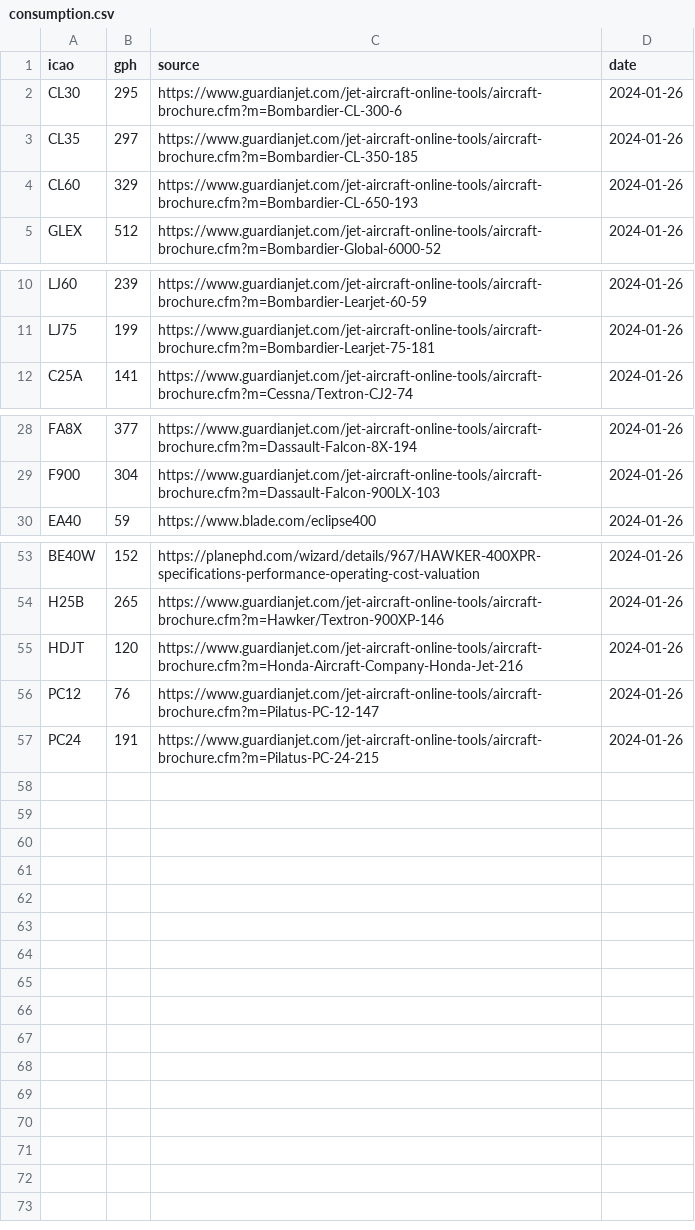
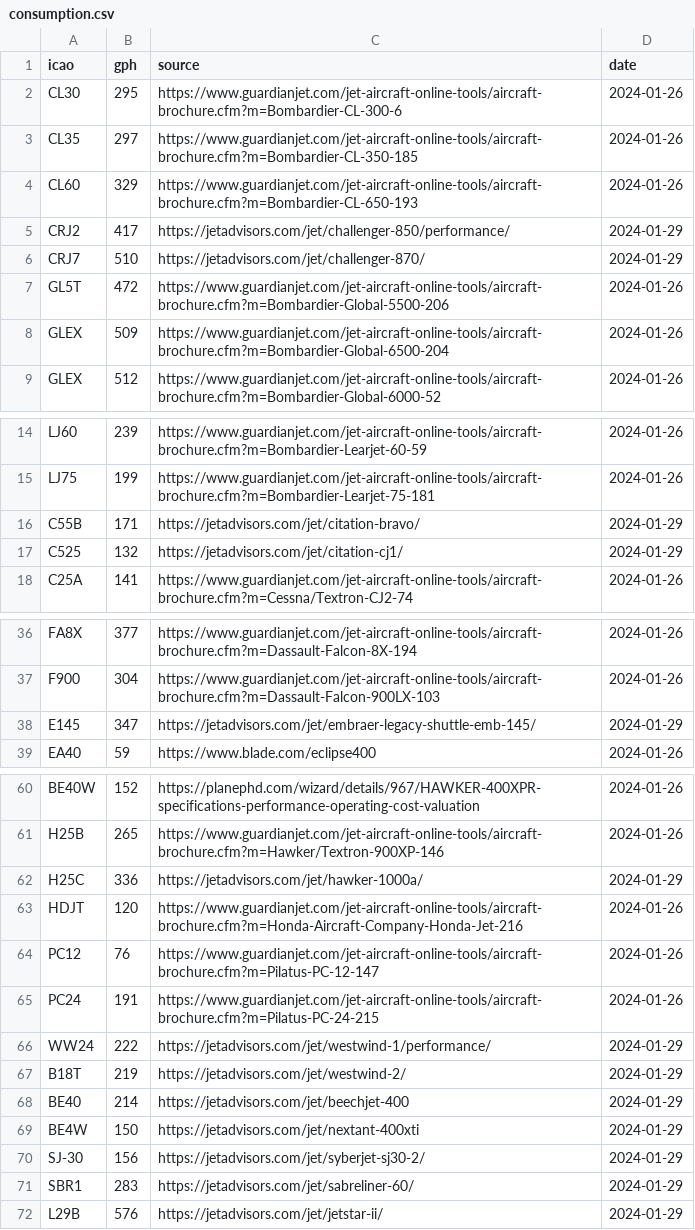
Before and after one commit to jorgecardleitao/private-jets, a CSV file: src/consumption.csv, drawn as a sheet; only a part is shown, gaps mark what is left out; the diff covers the shown part only.

Commit message:
Added more types' consumptions (#30)

```diff
--- a/src/consumption.csv
+++ b/src/consumption.csv
@@ -4,2 +4,6 @@ CL35	297	https://www.guardianjet.com/jet-aircraft-online-tools/aircraft-brochure
 CL60	329	https://www.guardianjet.com/jet-aircraft-online-tools/aircraft-brochure.cfm?m=Bombardier-CL-650-193	2024-01-26
+CRJ2	417	https://jetadvisors.com/jet/challenger-850/performance/	2024-01-29
+CRJ7	510	https://jetadvisors.com/jet/challenger-870/	2024-01-29
+GL5T	472	https://www.guardianjet.com/jet-aircraft-online-tools/aircraft-brochure.cfm?m=Bombardier-Global-5500-206	2024-01-26
+GLEX	509	https://www.guardianjet.com/jet-aircraft-online-tools/aircraft-brochure.cfm?m=Bombardier-Global-6500-204	2024-01-26
 GLEX	512	https://www.guardianjet.com/jet-aircraft-online-tools/aircraft-brochure.cfm?m=Bombardier-Global-6000-52	2024-01-26
@@ -11,2 +15,4 @@ LJ60	239	https://www.guardianjet.com/jet-aircraft-online-tools/aircraft-brochure
 LJ75	199	https://www.guardianjet.com/jet-aircraft-online-tools/aircraft-brochure.cfm?m=Bombardier-Learjet-75-181	2024-01-26
+C55B	171	https://jetadvisors.com/jet/citation-bravo/	2024-01-29
+C525	132	https://jetadvisors.com/jet/citation-cj1/	2024-01-29
 C25A	141	https://www.guardianjet.com/jet-aircraft-online-tools/aircraft-brochure.cfm?m=Cessna/Textron-CJ2-74	2024-01-26
@@ -29,2 +37,3 @@ FA8X	377	https://www.guardianjet.com/jet-aircraft-online-tools/aircraft-brochure
 F900	304	https://www.guardianjet.com/jet-aircraft-online-tools/aircraft-brochure.cfm?m=Dassault-Falcon-900LX-103	2024-01-26
+E145	347	https://jetadvisors.com/jet/embraer-legacy-shuttle-emb-145/	2024-01-29
 EA40	59	https://www.blade.com/eclipse400	2024-01-26
@@ -54,2 +61,3 @@ BE40W	152	https://planephd.com/wizard/details/967/HAWKER-400XPR-specifications-p
 H25B	265	https://www.guardianjet.com/jet-aircraft-online-tools/aircraft-brochure.cfm?m=Hawker/Textron-900XP-146	2024-01-26
+H25C	336	https://jetadvisors.com/jet/hawker-1000a/	2024-01-29
 HDJT	120	https://www.guardianjet.com/jet-aircraft-online-tools/aircraft-brochure.cfm?m=Honda-Aircraft-Company-Honda-Jet-216	2024-01-26
@@ -57 +65,8 @@ PC12	76	https://www.guardianjet.com/jet-aircraft-online-tools/aircraft-brochure.
 PC24	191	https://www.guardianjet.com/jet-aircraft-online-tools/aircraft-brochure.cfm?m=Pilatus-PC-24-215	2024-01-26
+WW24	222	https://jetadvisors.com/jet/westwind-1/performance/	2024-01-29
+B18T	219	https://jetadvisors.com/jet/westwind-2/	2024-01-29
+BE40	214	https://jetadvisors.com/jet/beechjet-400	2024-01-29
+BE4W	150	https://jetadvisors.com/jet/nextant-400xti	2024-01-29
+SJ-30	156	https://jetadvisors.com/jet/syberjet-sj30-2/	2024-01-29
+SBR1	283	https://jetadvisors.com/jet/sabreliner-60/	2024-01-29
+L29B	576	https://jetadvisors.com/jet/jetstar-ii/	2024-01-29
```
Also changed, not shown: 2 added rows elsewhere in this file.
